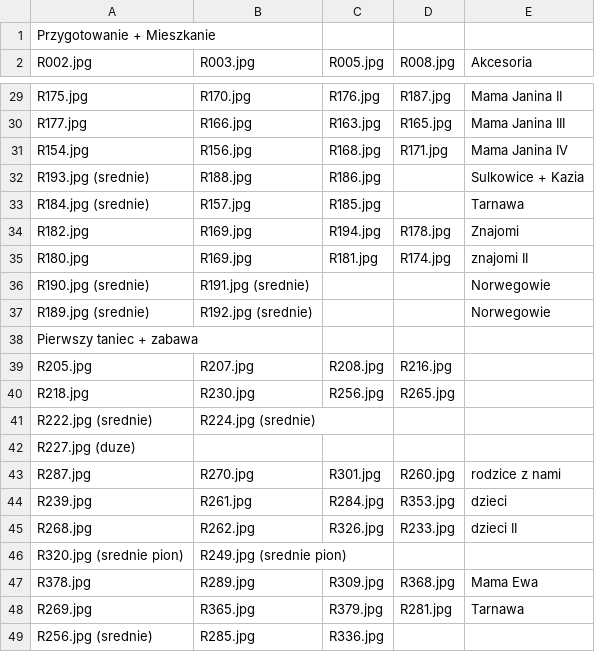
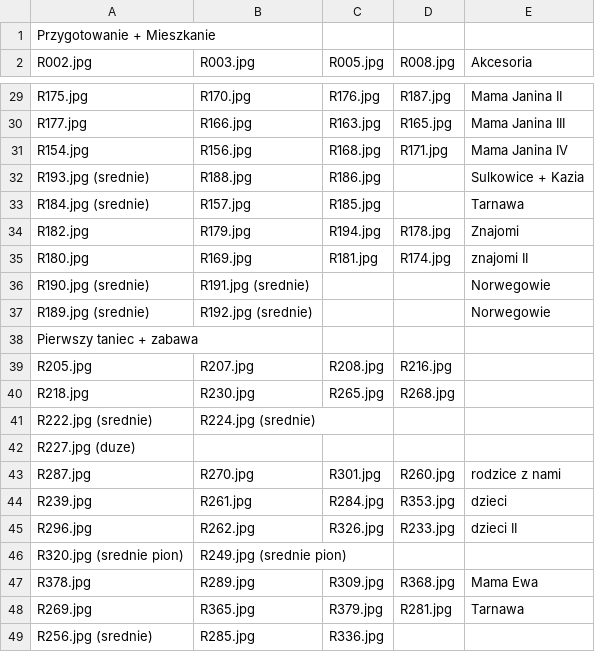
Before and after one commit to mwajdzik/projects, a CSV file: PhotoAlbum/album.csv, drawn as a sheet; only a part is shown, gaps mark what is left out.

```diff
--- a/PhotoAlbum/album.csv
+++ b/PhotoAlbum/album.csv
@@ -33,3 +33,3 @@ R193.jpg (srednie),R188.jpg,R186.jpg,,Sulkowice + Kazia
 R184.jpg (srednie),R157.jpg,R185.jpg,,Tarnawa
-R182.jpg,R169.jpg,R194.jpg,R178.jpg,Znajomi
+R182.jpg,R179.jpg,R194.jpg,R178.jpg,Znajomi
 R180.jpg,R169.jpg,R181.jpg,R174.jpg,znajomi II
@@ -39,3 +39,3 @@ Pierwszy taniec + zabawa,,,,
 R205.jpg,R207.jpg,R208.jpg,R216.jpg,
-R218.jpg,R230.jpg,R256.jpg,R265.jpg,
+R218.jpg,R230.jpg,R265.jpg,R268.jpg,
 R222.jpg (srednie),R224.jpg (srednie),,,
@@ -44,3 +44,3 @@ R287.jpg,R270.jpg,R301.jpg,R260.jpg,rodzice z nami
 R239.jpg,R261.jpg,R284.jpg,R353.jpg,dzieci
-R268.jpg,R262.jpg,R326.jpg,R233.jpg,dzieci II
+R296.jpg,R262.jpg,R326.jpg,R233.jpg,dzieci II
 R320.jpg (srednie pion),R249.jpg (srednie pion),,,
```
Also changed, not shown: 29 other files.
